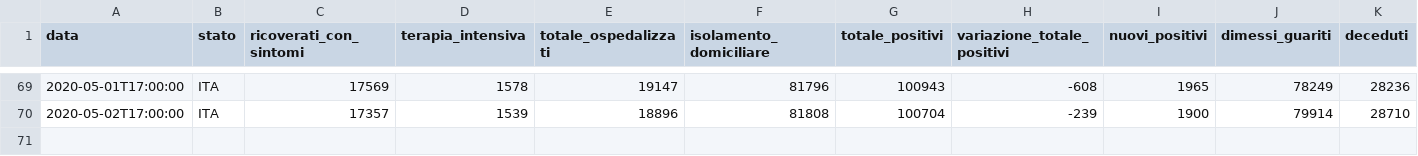
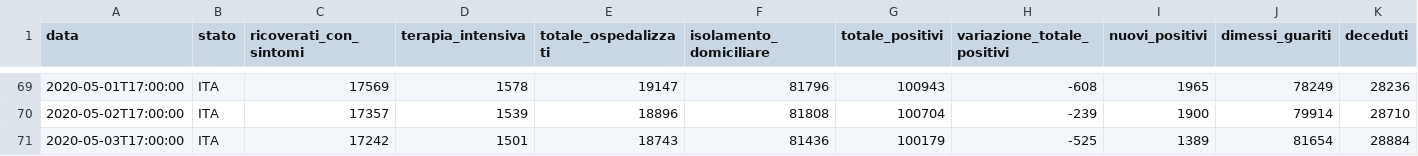
Before and after one commit to matteo-stat/covid-19, a CSV file: py_app/data_raw/csv/dpc-covid19-ita-andamento_nazionale.csv, drawn as a sheet; only a part is shown, gaps mark what is left out; rows hold the shown columns only; the diff names each change by its address in the sheet, - before the commit and + after, or states it on an @@ line.

```diff
--- a/py_app/data_raw/csv/dpc-covid19-ita-andamento_nazionale.csv
+++ b/py_app/data_raw/csv/dpc-covid19-ita-andamento_nazionale.csv
+row 71: 2020-05-03T17:00:00 | ITA | 17242 | 1501 | 18743 | 81436 | 100179 | -525 | 1389 | 81654 | 28884
```
Also changed, not shown: py_app/data_raw/csv/dpc-covid19-ita-regioni.csv, 41 other files.
